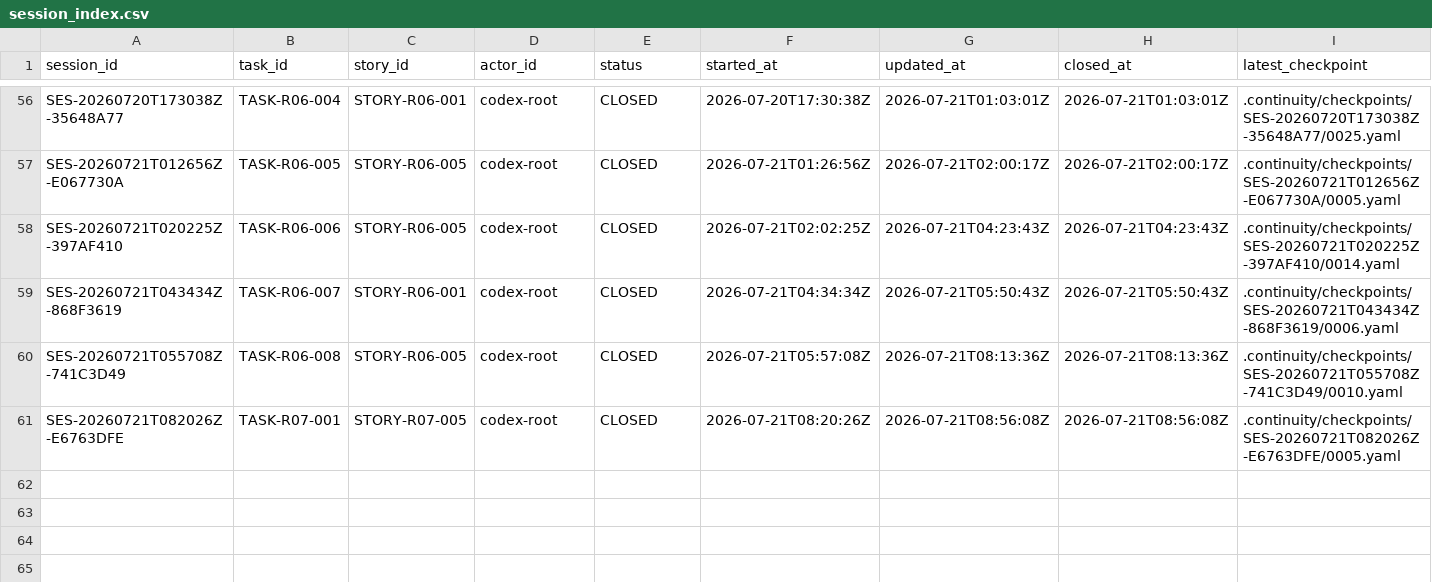
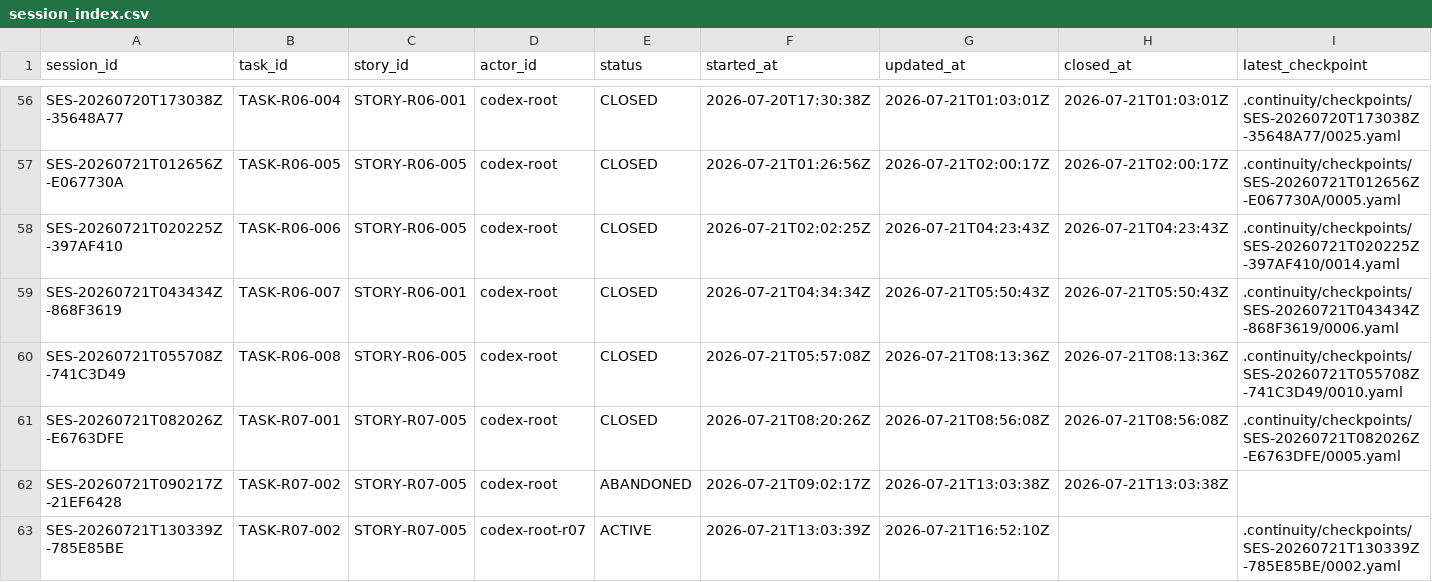
Before and after one commit to fei613293175/hhy, a CSV file: catalogs/session_index.csv, drawn as a sheet; only a part is shown, gaps mark what is left out; rows hold the shown columns only; the diff names each change by its address in the sheet, - before the commit and + after, or states it on an @@ line.

```diff
--- a/catalogs/session_index.csv
+++ b/catalogs/session_index.csv
+row 62: SES-20260721T090217Z-21EF6428 | TASK-R07-002 | STORY-R07-005 | codex-root | ABANDONED | 2026-07-21T09:02:17Z | 2026-07-21T13:03:38Z | 2026-07-21T13:03:38Z
+row 63: SES-20260721T130339Z-785E85BE | TASK-R07-002 | STORY-R07-005 | codex-root-r07 | ACTIVE | 2026-07-21T13:03:39Z | 2026-07-21T16:52:10Z |  | .continuity/checkpoints/SES-20260721T130339Z-785E85BE/0002.yaml
```
Also changed, not shown: catalogs/change_request_index.csv, catalogs/task_transition_ledger.csv, 33 other files.
